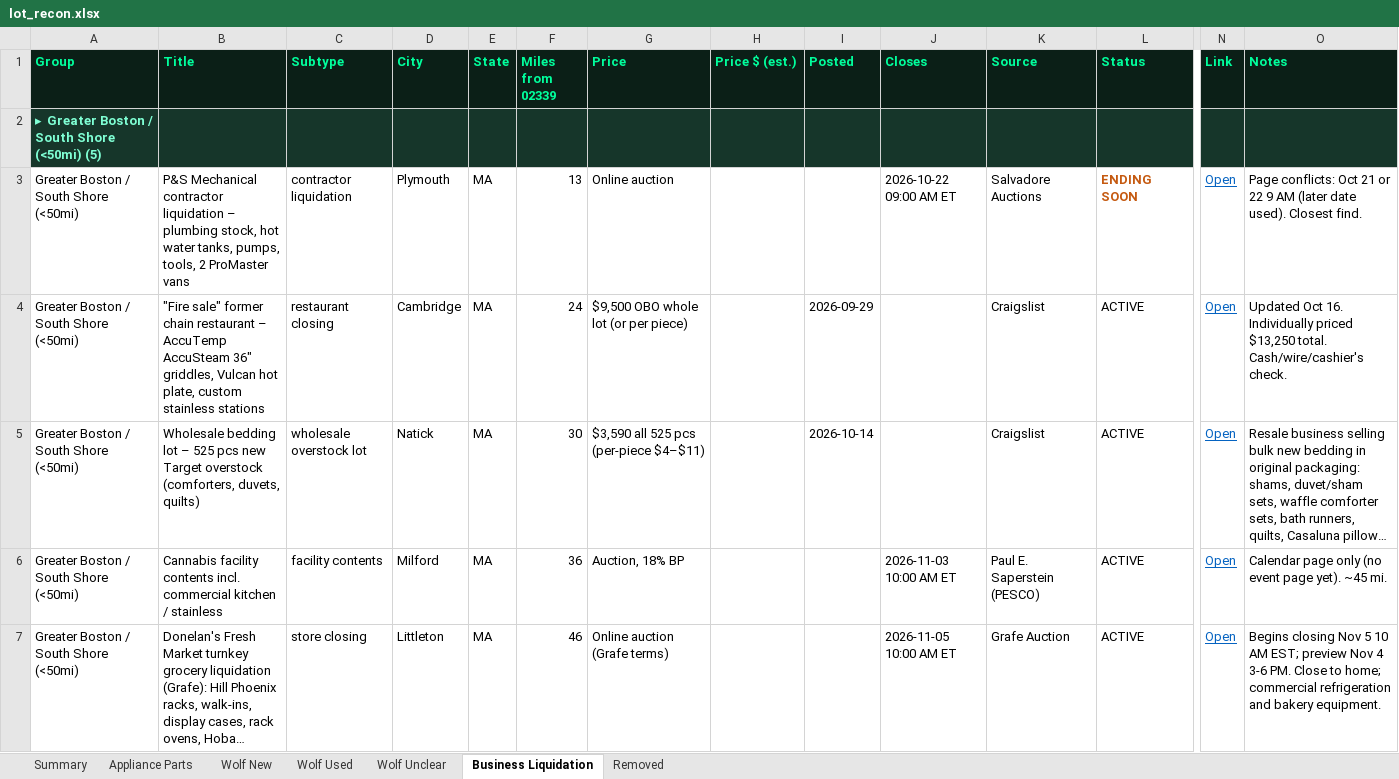
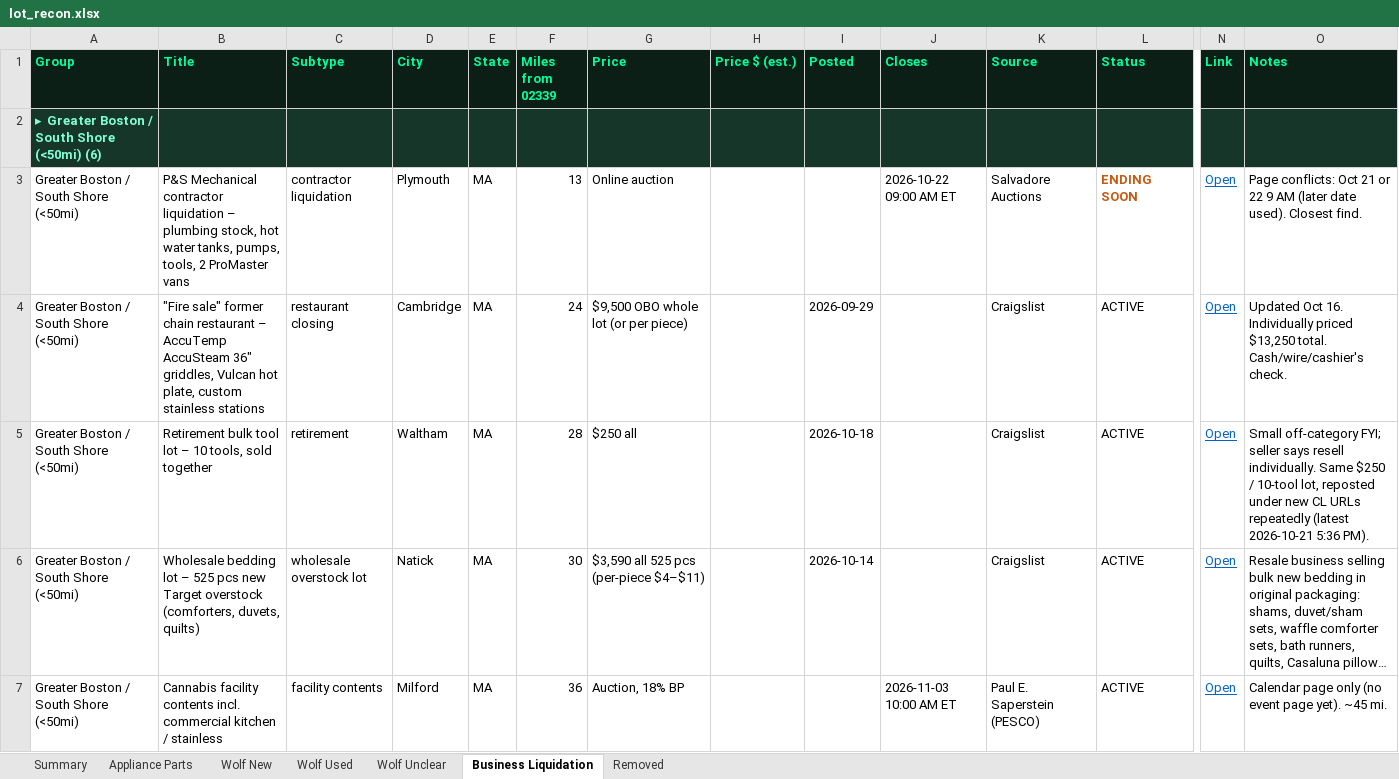
Before and after one commit to theequipmentpark/lot-recon, an Excel workbook: lot_recon.xlsx, sheet Business Liquidation, drawn as a sheet; only a part is shown, gaps mark what is left out; the shorter side is filled out with more unchanged rows; long unchanged cells end in …; values as stored, in another font and other column widths than the file's, no borders; rows hold the shown columns only; the diff covers the shown part only; the diff names each change by its address in the sheet, - before the commit and + after, or states it on an @@ line.

```diff
--- a/lot_recon.xlsx (sheet Business Liquidation)
+++ b/lot_recon.xlsx (sheet Business Liquidation)
-A2 (Group): ▸ Greater Boston / South Shore (<50mi) (5)
+A2 (Group): ▸ Greater Boston / South Shore (<50mi) (6)
+row 5: Greater Boston / South Shore (<50mi) | Retirement bulk tool lot – 10 tools, sold together | retirement | Waltham | MA | 28 | $250 all |  | 2026-10-18 |  | Craigslist | ACTIVE | Open | Small off-category FYI; seller says resell individually. Same $250 / 10-tool lot, reposted under new CL URLs repeatedly (latest 2026-10-21 5:36 PM).
```
Also changed, not shown: 1 added row, 2 removed rows and 7 edited cells elsewhere in this sheet, sheet Removed, sheet Wolf Used, sheet Summary, 1 other file.
